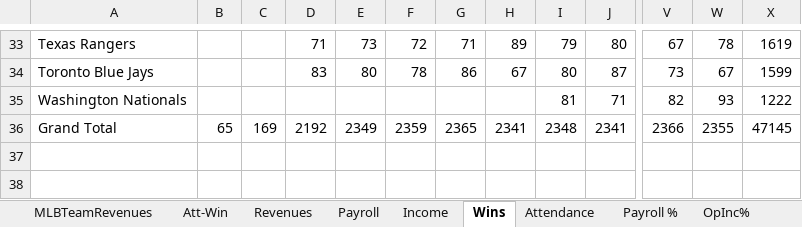
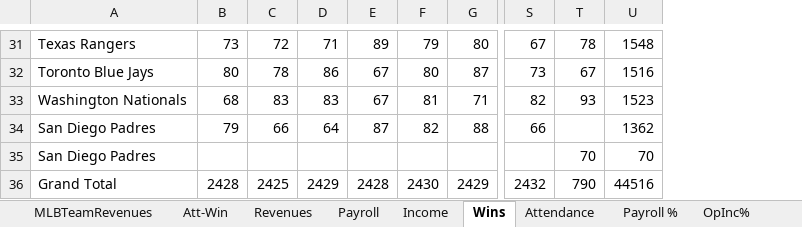
Before and after one commit to ShaleshK/mlb_revenues, an Excel workbook: MLBTeamRevenues.xlsx, sheet Wins, drawn as a sheet; only a part is shown, gaps mark what is left out; values as stored, in another font and other column widths than the file's, no borders; removed rows and columns are numbered as before the commit, all else as after; rows hold the shown columns only; the diff covers the shown part only; the diff names each change by its address in the sheet, - before the commit and + after, or states it on an @@ line.

```diff
--- a/MLBTeamRevenues.xlsx (sheet Wins)
+++ b/MLBTeamRevenues.xlsx (sheet Wins)
-column B, empty
-column C, empty
-column D, rows 33-34: 71 | 83
-column X, rows 33-35: 1619 | 1599 | 1222
+column U, rows 31-33: 1548 | 1516 | 1523
-B33: (empty)
+B33: 68
-C33: (empty)
+C33: 83
-D33: (empty)
+D33: 83
-E33: (empty)
+E33: 67
-row 36: Grand Total | 65 | 169 | 2192 | 2349 | 2359 | 2365 | 2341 | 2348 | 2341 | 2366 | 2355 | 47145
+row 34: San Diego Padres | 79 | 66 | 64 | 87 | 82 | 88 | 66 |  | 1362
+row 35: San Diego Padres |  |  |  |  |  |  |  | 70 | 70
+row 36: Grand Total | 2428 | 2425 | 2429 | 2428 | 2430 | 2429 | 2432 | 790 | 44516
```
Also changed, not shown: 2 removed rows and 21 edited cells elsewhere in this sheet, sheet MLBTeamRevenues, sheet Payroll, sheet Attendance, sheet Income, sheet Revenues, sheet Att-Win, 4 more sheets, formulas that keep their value.
